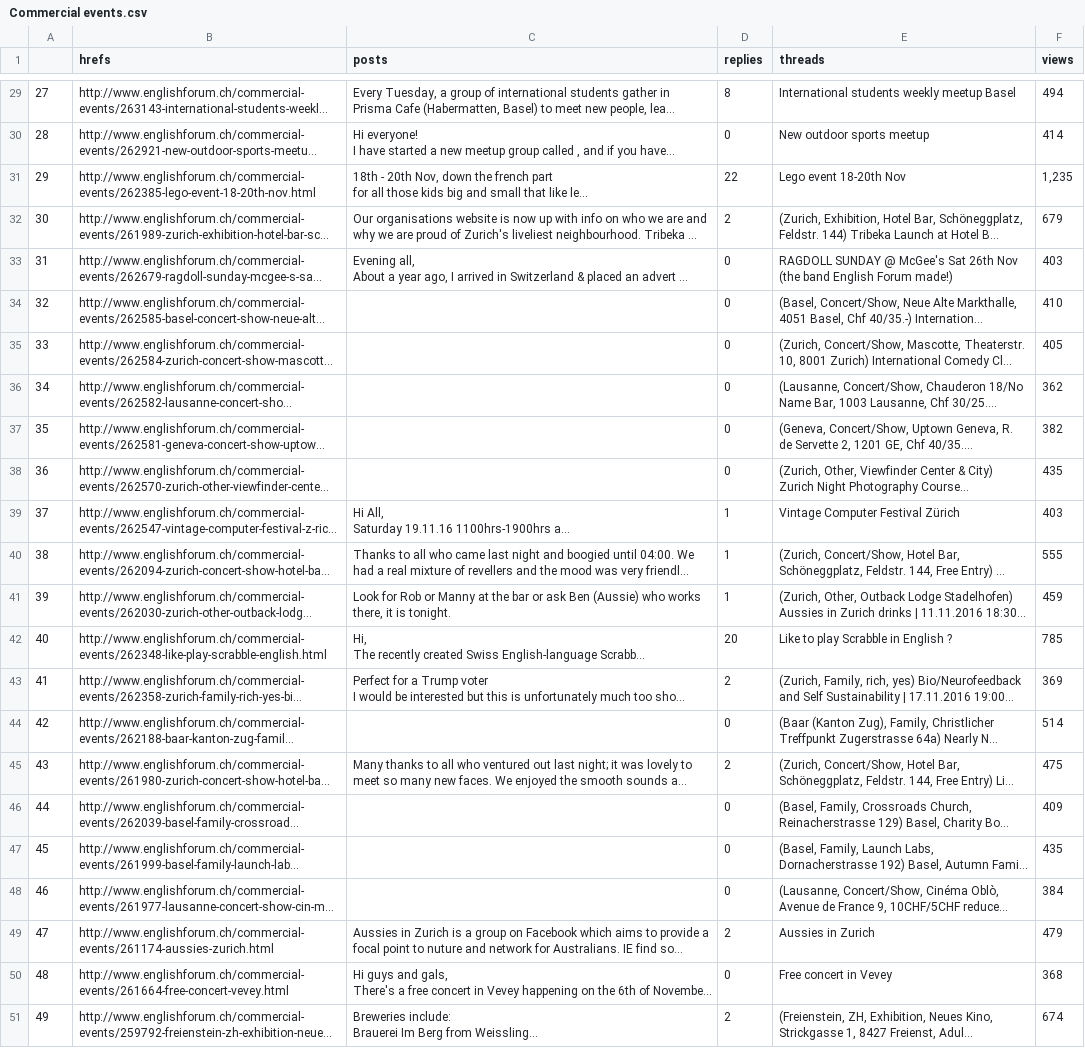
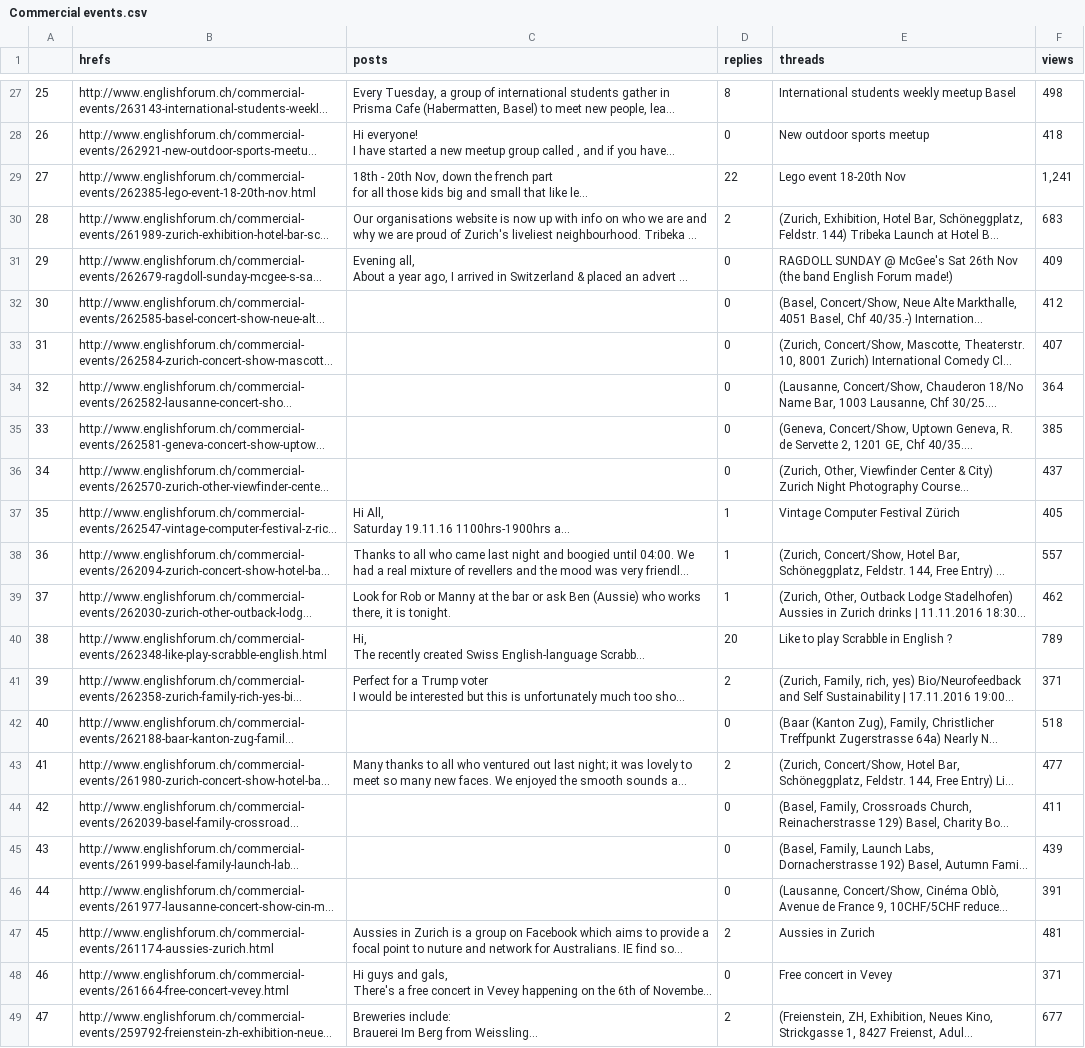
Before and after one commit to Josele/EPF, a CSV file: csv/Commercial events.csv, drawn as a sheet; only a part is shown, gaps mark what is left out; long unchanged cells end in …; addresses are those after the commit; the diff covers the shown part only; the diff names each change by its address in the sheet, - before the commit and + after, or states it on an @@ line.

```diff
--- a/csv/Commercial events.csv
+++ b/csv/Commercial events.csv
@@ column A renumbered from row 4 down @@
-F27 (views): 494
+F27 (views): 498
-F28 (views): 414
+F28 (views): 418
-F29 (views): 1,235
+F29 (views): 1,241
-F30 (views): 679
+F30 (views): 683
-F31 (views): 403
+F31 (views): 409
-F32 (views): 410
+F32 (views): 412
-F33 (views): 405
+F33 (views): 407
-F34 (views): 362
+F34 (views): 364
-F35 (views): 382
+F35 (views): 385
-F36 (views): 435
+F36 (views): 437
-F37 (views): 403
+F37 (views): 405
-F38 (views): 555
+F38 (views): 557
-F39 (views): 459
+F39 (views): 462
-F40 (views): 785
+F40 (views): 789
-F41 (views): 369
+F41 (views): 371
-F42 (views): 514
+F42 (views): 518
-F43 (views): 475
+F43 (views): 477
-F44 (views): 409
+F44 (views): 411
-F45 (views): 435
+F45 (views): 439
-F46 (views): 384
+F46 (views): 391
-F47 (views): 479
+F47 (views): 481
-F48 (views): 368
+F48 (views): 371
-F49 (views): 674
+F49 (views): 677
```
Also changed, not shown: 2 removed rows and 26 edited cells elsewhere in this file, csv/Commercial eventsAuthors.csv, 8 other files.
